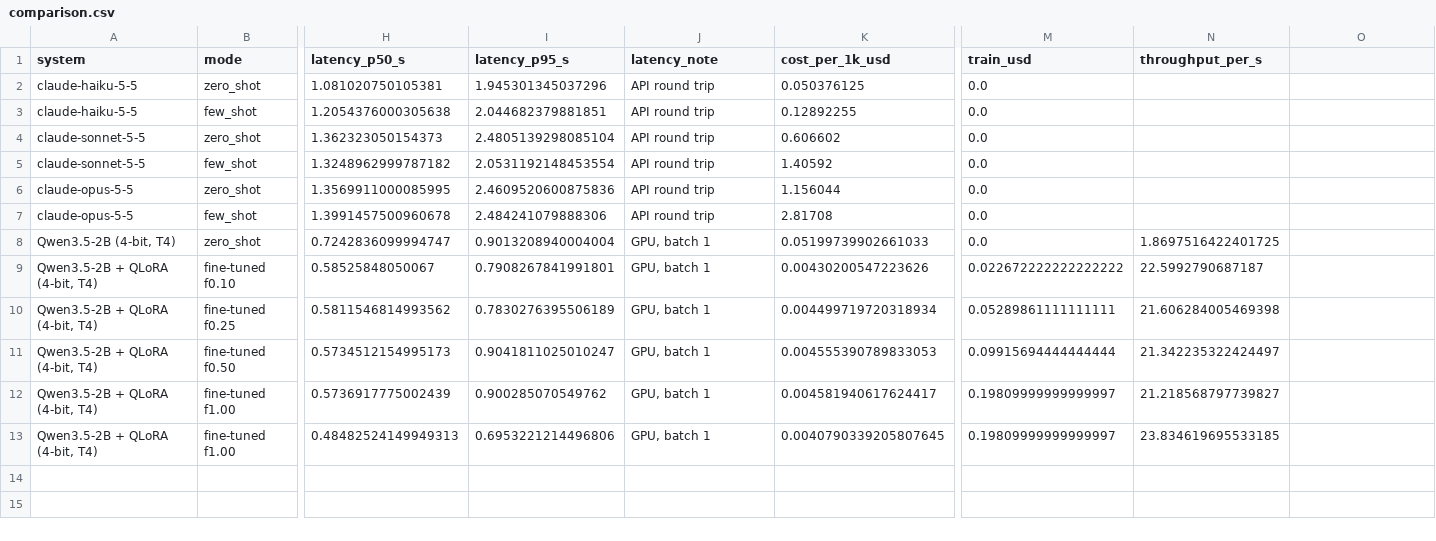
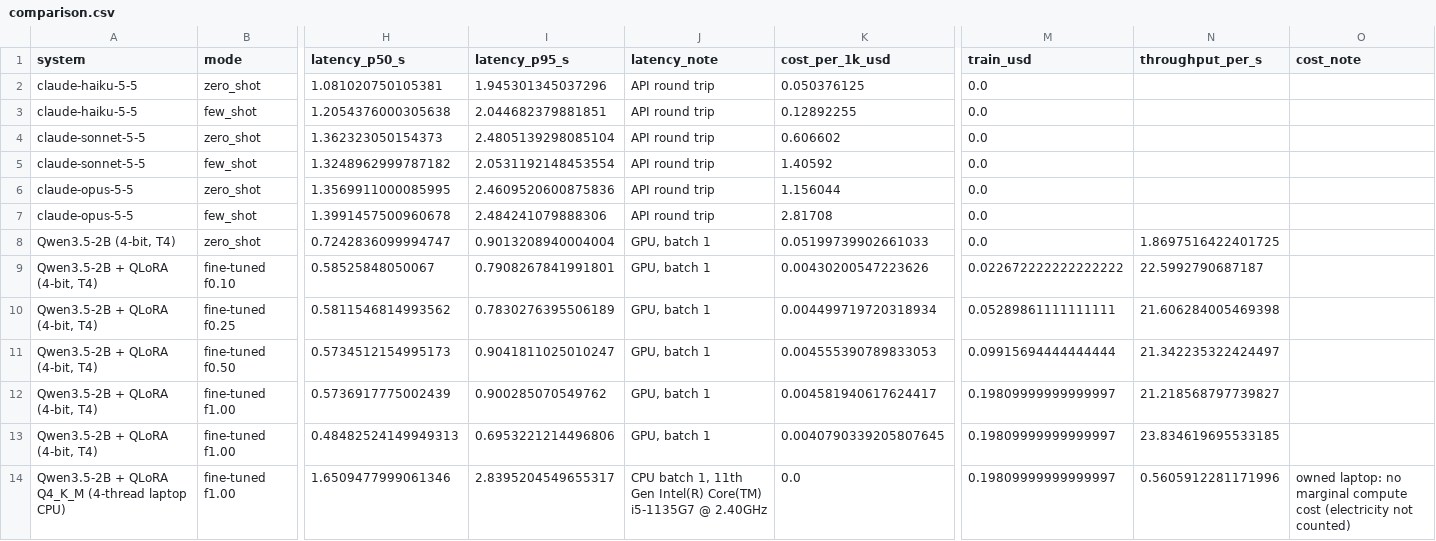
Before and after one commit to Ham12-3/fine-tune, a CSV file: results/summary/comparison.csv, drawn as a sheet; only a part is shown, gaps mark what is left out; rows hold the shown columns only; the diff names each change by its address in the sheet, - before the commit and + after, or states it on an @@ line.

```diff
--- a/results/summary/comparison.csv
+++ b/results/summary/comparison.csv
-O1: (empty)
+O1: cost_note
+row 14: Qwen3.5-2B + QLoRA Q4_K_M (4-thread laptop CPU) | fine-tuned f1.00 | 1.6509477999061346 | 2.8395204549655317 | CPU batch 1, 11th Gen Intel(R) Core(TM) i5-1135G7 @ 2.40GHz | 0.0 | 0.19809999999999997 | 0.5605912281171996 | owned laptop: no marginal compute cost (electricity not counted)
```
Also changed, not shown: 12 other files.
